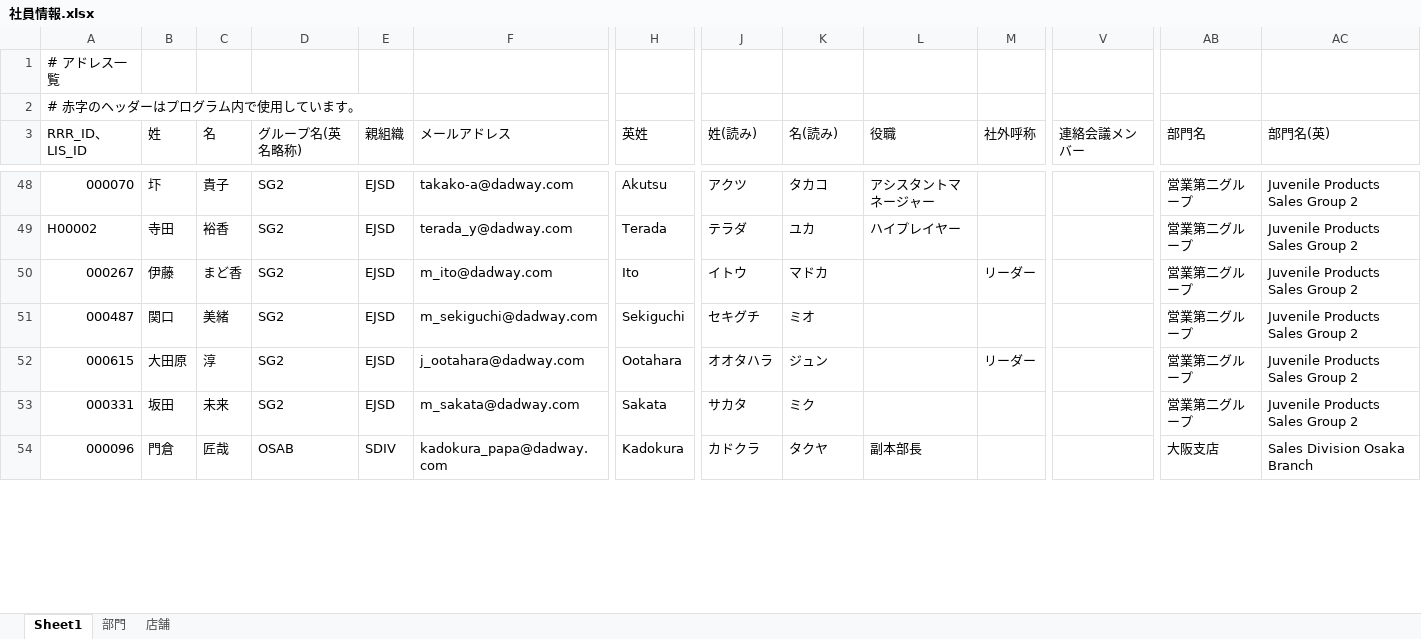
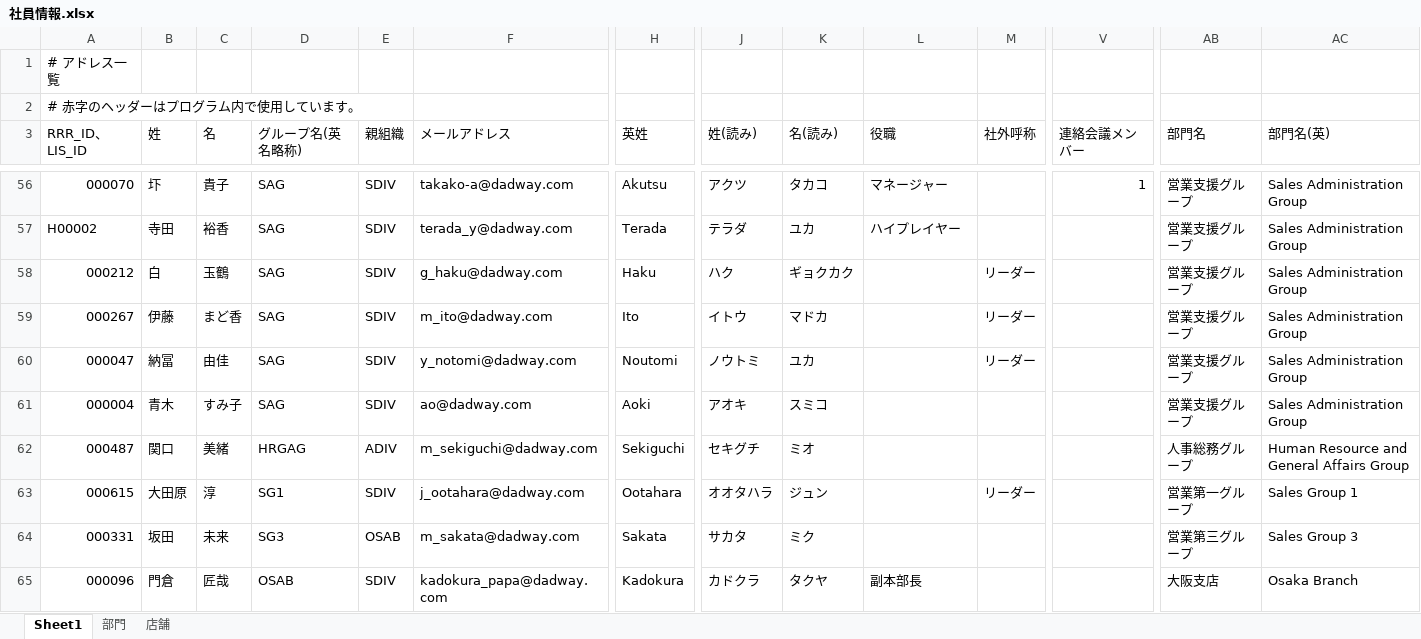
Before and after one commit to dw-2019-07-31/gsuite_management, an Excel workbook: tmp/社員情報.xlsx, sheet Sheet1, drawn as a sheet; only a part is shown, gaps mark what is left out; values as stored, in another font and other column widths than the file's, no cell formats; addresses are those after the commit; rows hold the shown columns only; the diff covers the shown part only; the diff names each change by its address in the sheet, - before the commit and + after, or states it on an @@ line.

```diff
--- a/tmp/社員情報.xlsx (sheet Sheet1)
+++ b/tmp/社員情報.xlsx (sheet Sheet1)
-D56:D57 (グループ名(英名略称)): SG2
+D56:D57 (グループ名(英名略称)): SAG
-E56:E57 (親組織): EJSD
+E56:E57 (親組織): SDIV
-L56 (役職): アシスタントマネージャー
+L56 (役職): マネージャー
-V56 (連絡会議メンバー): (empty)
+V56 (連絡会議メンバー): 1
-AB56:AB57 (部門名): 営業第二グループ
+AB56:AB57 (部門名): 営業支援グループ
-AC56:AC57 (部門名(英)): Juvenile Products Sales Group 2
+AC56:AC57 (部門名(英)): Sales Administration Group
+row 58: 000212 | 白 | 玉鶴 | SAG | SDIV | g_haku@dadway.com | Haku | ハク | ギョクカク |  | リーダー |  | 営業支援グループ | Sales Administration Group
-D59 (グループ名(英名略称)): SG2
+D59 (グループ名(英名略称)): SAG
-E59 (親組織): EJSD
+E59 (親組織): SDIV
-AB59 (部門名): 営業第二グループ
+AB59 (部門名): 営業支援グループ
-AC59 (部門名(英)): Juvenile Products Sales Group 2
+AC59 (部門名(英)): Sales Administration Group
+row 60: 000047 | 納冨 | 由佳 | SAG | SDIV | y_notomi@dadway.com | Noutomi | ノウトミ | ユカ |  | リーダー |  | 営業支援グループ | Sales Administration Group
+row 61: 000004 | 青木 | すみ子 | SAG | SDIV | ao@dadway.com | Aoki | アオキ | スミコ |  |  |  | 営業支援グループ | Sales Administration Group
-D62 (グループ名(英名略称)): SG2
+D62 (グループ名(英名略称)): HRGAG
-E62 (親組織): EJSD
+E62 (親組織): ADIV
-AB62 (部門名): 営業第二グループ
+AB62 (部門名): 人事総務グループ
-AC62 (部門名(英)): Juvenile Products Sales Group 2
+AC62 (部門名(英)): Human Resource and General Affairs Group
-D63 (グループ名(英名略称)): SG2
+D63 (グループ名(英名略称)): SG1
-E63 (親組織): EJSD
+E63 (親組織): SDIV
-AB63 (部門名): 営業第二グループ
+AB63 (部門名): 営業第一グループ
-AC63 (部門名(英)): Juvenile Products Sales Group 2
+AC63 (部門名(英)): Sales Group 1
-D64 (グループ名(英名略称)): SG2
+D64 (グループ名(英名略称)): SG3
-E64 (親組織): EJSD
+E64 (親組織): OSAB
-AB64 (部門名): 営業第二グループ
+AB64 (部門名): 営業第三グループ
-AC64 (部門名(英)): Juvenile Products Sales Group 2
+AC64 (部門名(英)): Sales Group 3
-AC65 (部門名(英)): Sales Division Osaka Branch
+AC65 (部門名(英)): Osaka Branch
```
Also changed, not shown: 64 added rows, 24 removed rows and 266 edited cells elsewhere in this sheet, sheet 部門, cell formats, formulas that keep their value, 6 other files.
